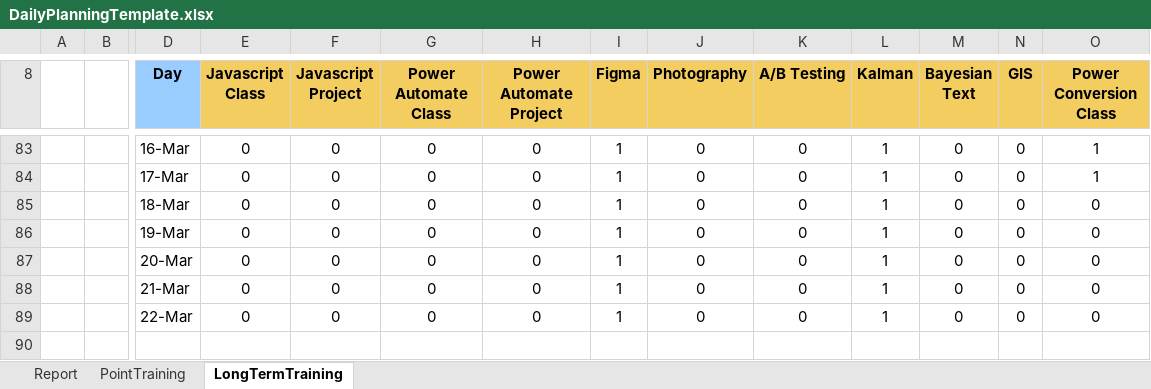
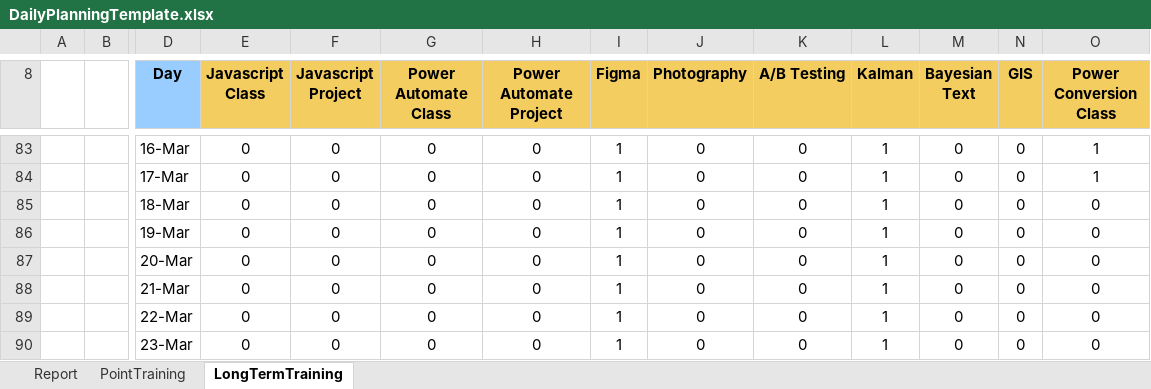
Before and after one commit to ziggle/PowerQueryBitsAndPieces, an Excel workbook: DailyPlanningTemplate.xlsx, sheet LongTermTraining, drawn as a sheet; only a part is shown, gaps mark what is left out; values as stored, in another font and other column widths than the file's, no borders; conditional formats not drawn; rows hold the shown columns only; the diff names each change by its address in the sheet, - before the commit and + after, or states it on an @@ line.

```diff
--- a/DailyPlanningTemplate.xlsx (sheet LongTermTraining)
+++ b/DailyPlanningTemplate.xlsx (sheet LongTermTraining)
+row 90:  |  | 23-Mar | 0 | 0 | 0 | 0 | 1 | 0 | 0 | 1 | 0 | 0 | 0
```
Also changed, not shown: sheet Report, charts or pictures.
